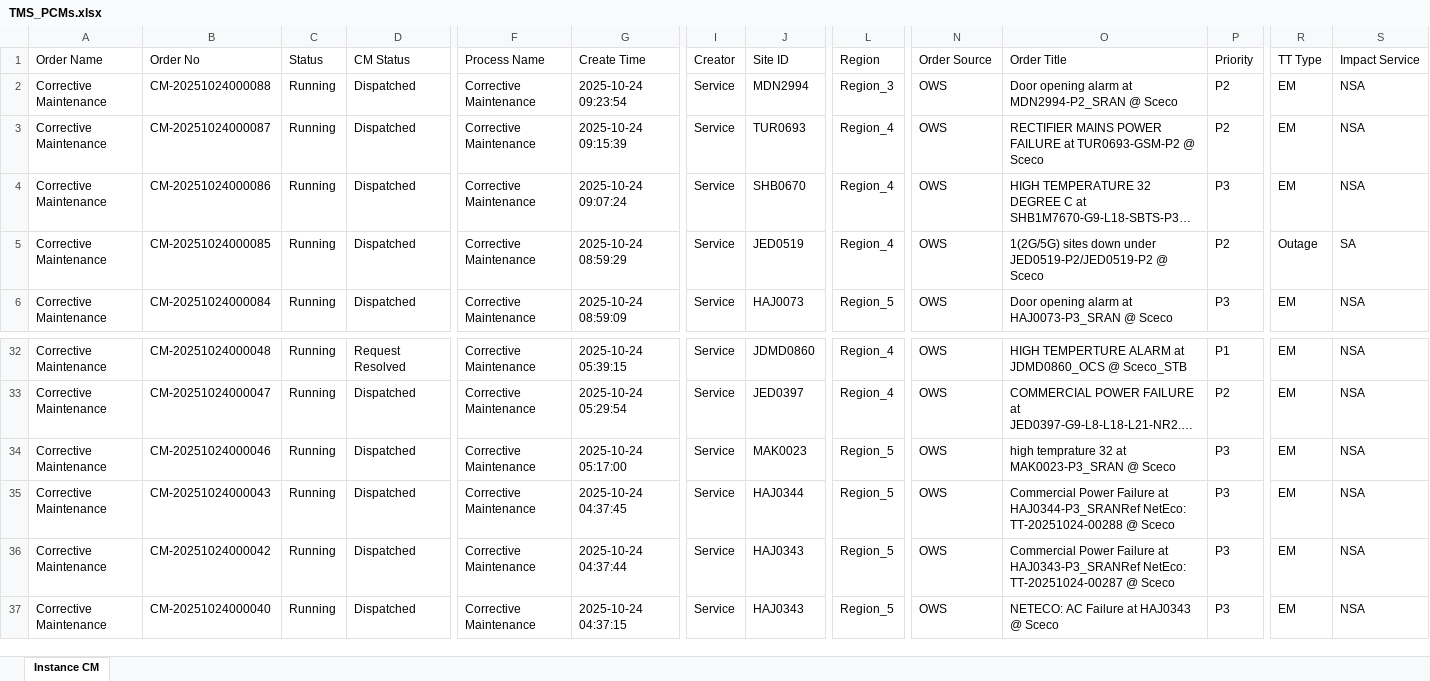
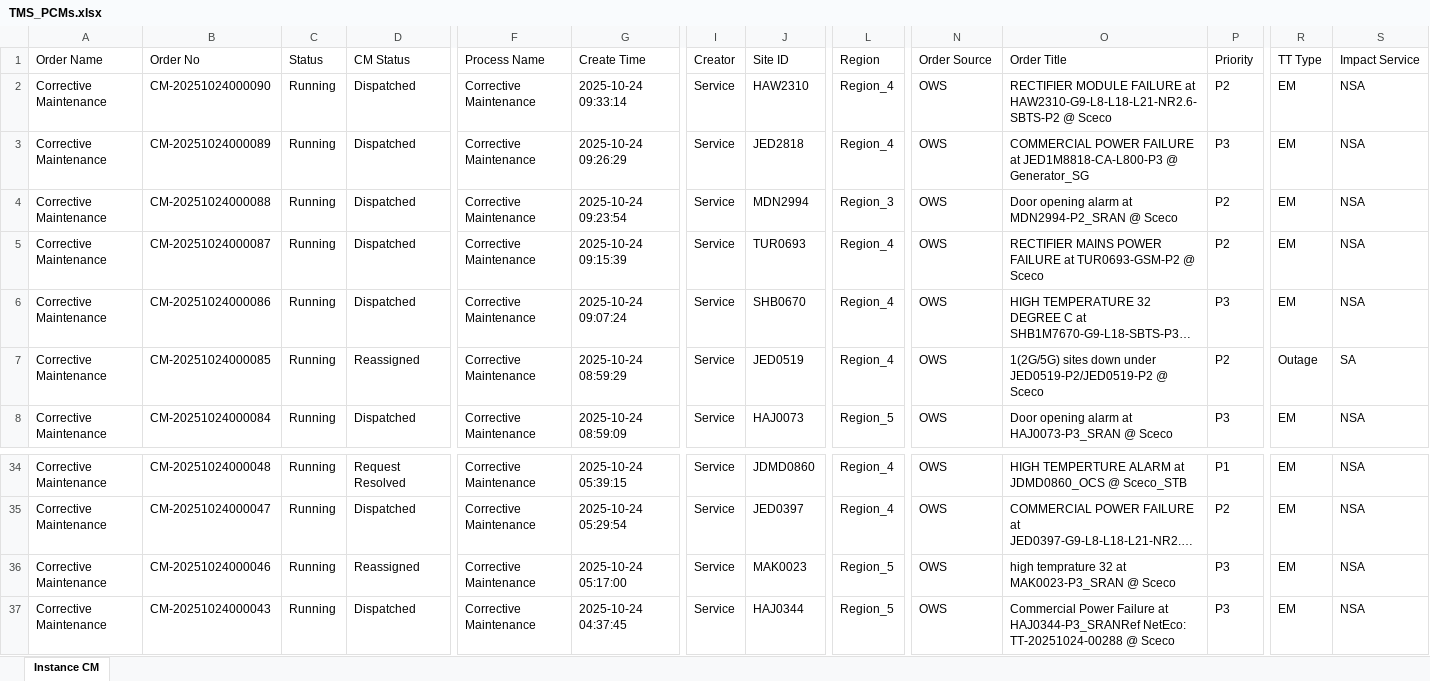
Before and after one commit to decosaro/tms_running, an Excel workbook: TMS_PCMs.xlsx, sheet Instance CM, drawn as a sheet; only a part is shown, gaps mark what is left out; the shorter side is filled out with more unchanged rows; long unchanged cells end in …; values as stored, in another font and other column widths than the file's, no borders; addresses are those after the commit; rows hold the shown columns only; the diff names each change by its address in the sheet, - before the commit and + after, or states it on an @@ line.

Commit message:
Updated TMS_PCMs.xlsx from OneDrive

```diff
--- a/TMS_PCMs.xlsx (sheet Instance CM)
+++ b/TMS_PCMs.xlsx (sheet Instance CM)
+row 2: Corrective Maintenance | CM-20251024000090 | Running | Dispatched | Corrective Maintenance | 2025-10-24 09:33:14 | Service | HAW2310 | Region_4 | OWS | RECTIFIER MODULE FAILURE at HAW2310-G9-L8-L18-L21-NR2.6-SBTS-P2 @ Sceco | P2 | EM | NSA
+row 3: Corrective Maintenance | CM-20251024000089 | Running | Dispatched | Corrective Maintenance | 2025-10-24 09:26:29 | Service | JED2818 | Region_4 | OWS | COMMERCIAL POWER FAILURE at JED1M8818-CA-L800-P3 @ Generator_SG | P3 | EM | NSA
-D7 (CM Status): Dispatched
+D7 (CM Status): Reassigned
-D36 (CM Status): Dispatched
+D36 (CM Status): Reassigned
```
